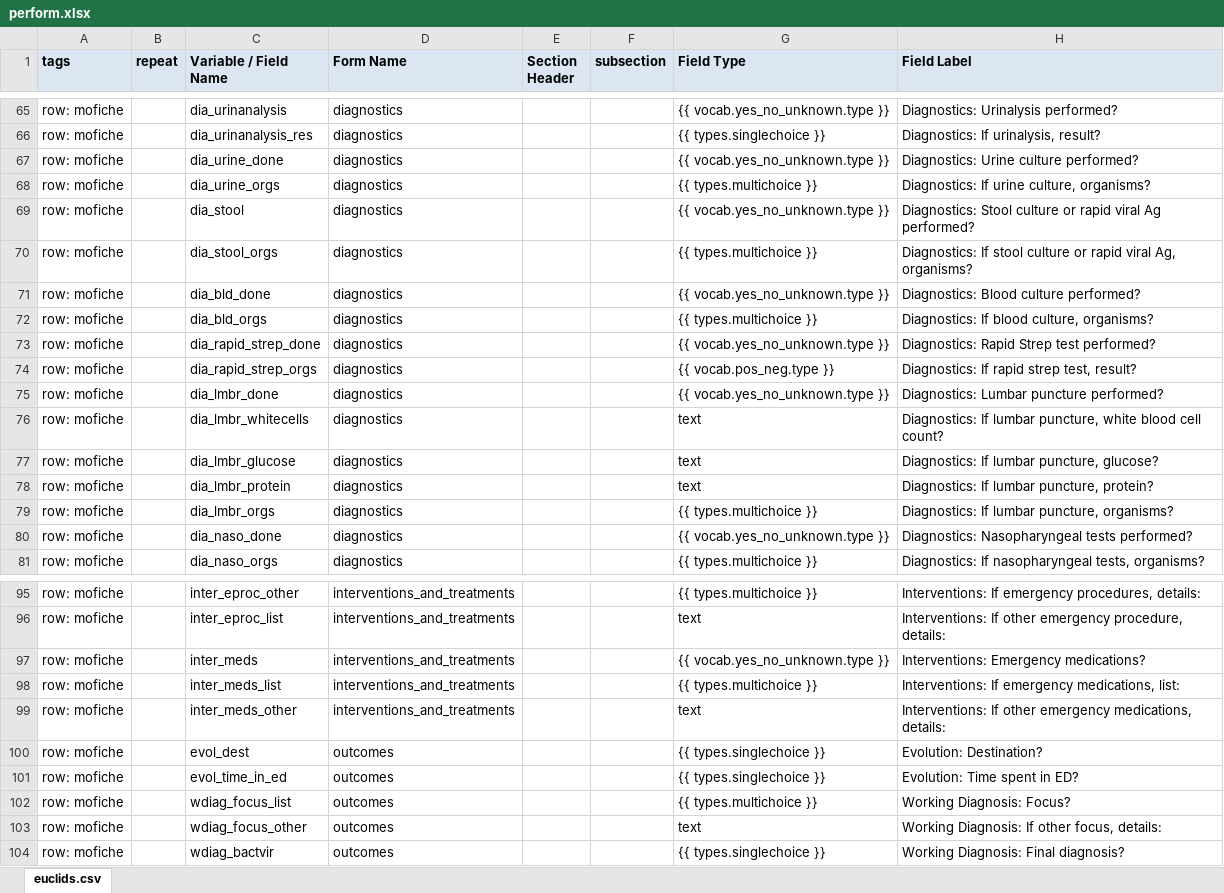
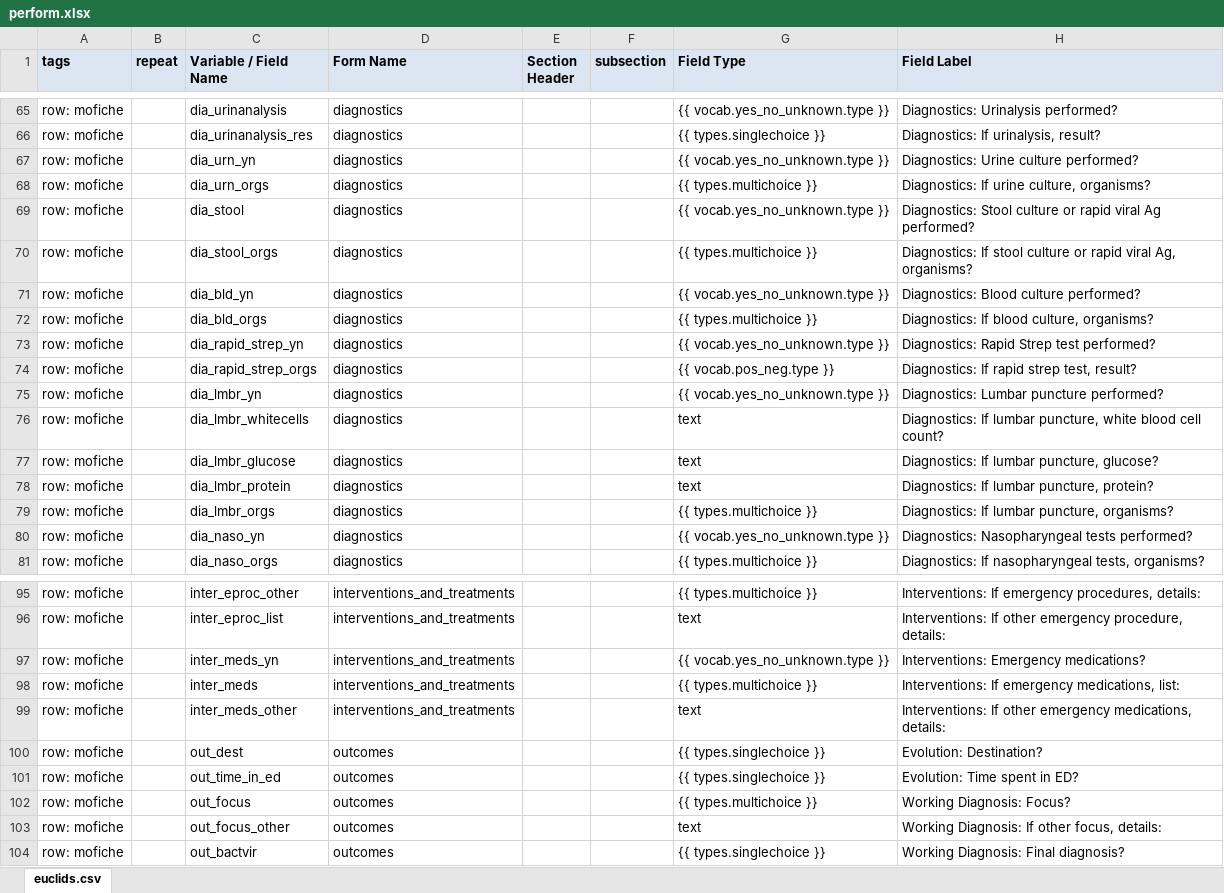
Before and after one commit to agapow/euclids-redcap-db-schema, an Excel workbook: perform.xlsx, sheet euclids.csv, drawn as a sheet; only a part is shown, gaps mark what is left out; values as stored, in another font and other column widths than the file's, no borders; the diff covers the shown part only; the diff names each change by its address in the sheet, - before the commit and + after, or states it on an @@ line.

```diff
--- a/perform.xlsx (sheet euclids.csv)
+++ b/perform.xlsx (sheet euclids.csv)
-C67 (Variable / Field Name): dia_urine_done
+C67 (Variable / Field Name): dia_urn_yn
-C68 (Variable / Field Name): dia_urine_orgs
+C68 (Variable / Field Name): dia_urn_orgs
-C71 (Variable / Field Name): dia_bld_done
+C71 (Variable / Field Name): dia_bld_yn
-C73 (Variable / Field Name): dia_rapid_strep_done
+C73 (Variable / Field Name): dia_rapid_strep_yn
-C75 (Variable / Field Name): dia_lmbr_done
+C75 (Variable / Field Name): dia_lmbr_yn
-C80 (Variable / Field Name): dia_naso_done
+C80 (Variable / Field Name): dia_naso_yn
-C97 (Variable / Field Name): inter_meds
+C97 (Variable / Field Name): inter_meds_yn
-C98 (Variable / Field Name): inter_meds_list
+C98 (Variable / Field Name): inter_meds
-C100 (Variable / Field Name): evol_dest
+C100 (Variable / Field Name): out_dest
-C101 (Variable / Field Name): evol_time_in_ed
+C101 (Variable / Field Name): out_time_in_ed
-C102 (Variable / Field Name): wdiag_focus_list
+C102 (Variable / Field Name): out_focus
-C103 (Variable / Field Name): wdiag_focus_other
+C103 (Variable / Field Name): out_focus_other
-C104 (Variable / Field Name): wdiag_bactvir
+C104 (Variable / Field Name): out_bactvir
```
Also changed, not shown: 3 edited cells elsewhere in this sheet, 1 other file.
